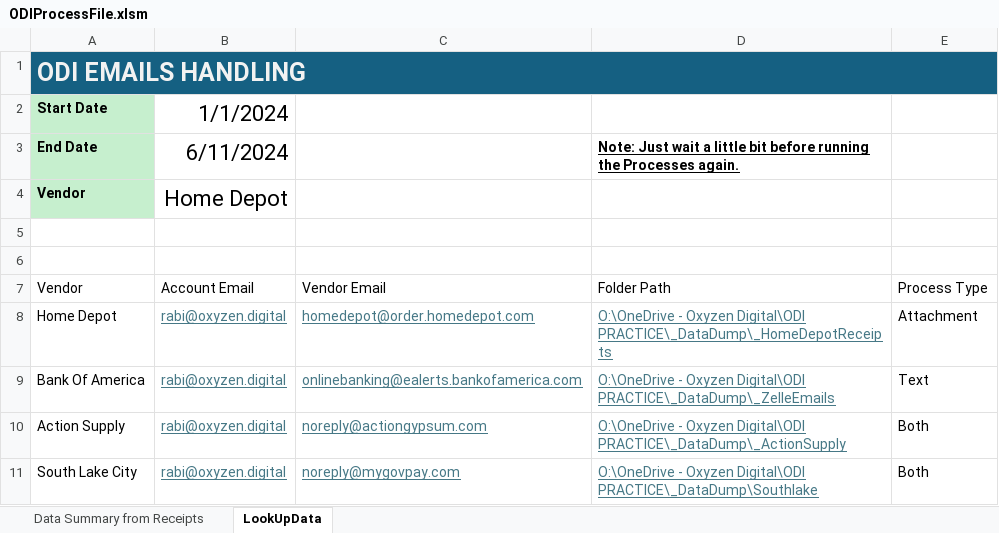
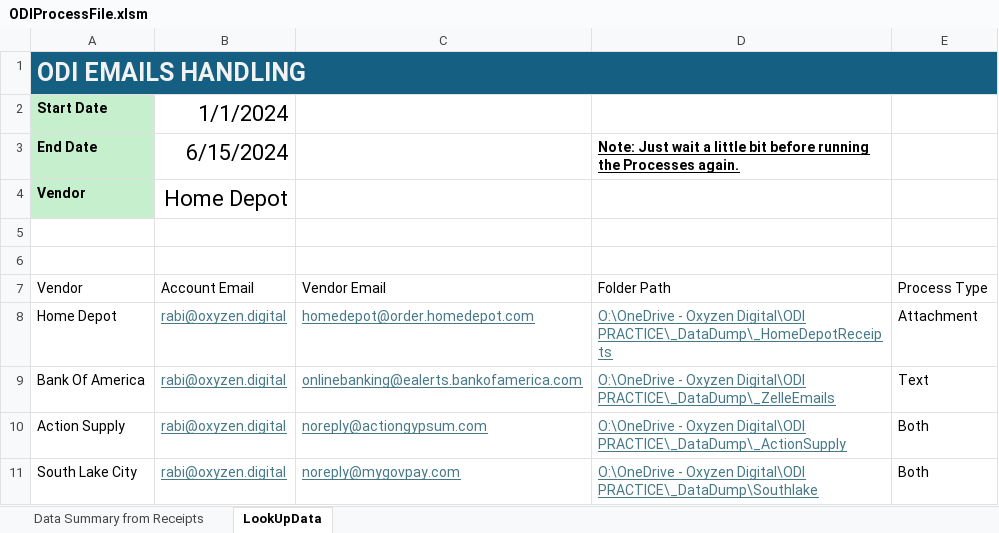
Before and after one commit to OxyzenDigital/ProcessHomeDepotReceipts, an Excel workbook: ODIProcessFile.xlsm, sheet LookUpData, drawn as a sheet; values as stored, in another font and other column widths than the file's, no borders; table styles not drawn; the diff names each change by its address in the sheet, - before the commit and + after, or states it on an @@ line.

```diff
--- a/ODIProcessFile.xlsm (sheet LookUpData)
+++ b/ODIProcessFile.xlsm (sheet LookUpData)
-B3: 6/11/2024
+B3: 6/15/2024
```
Also changed, not shown: sheet Data Summary from Receipts.
